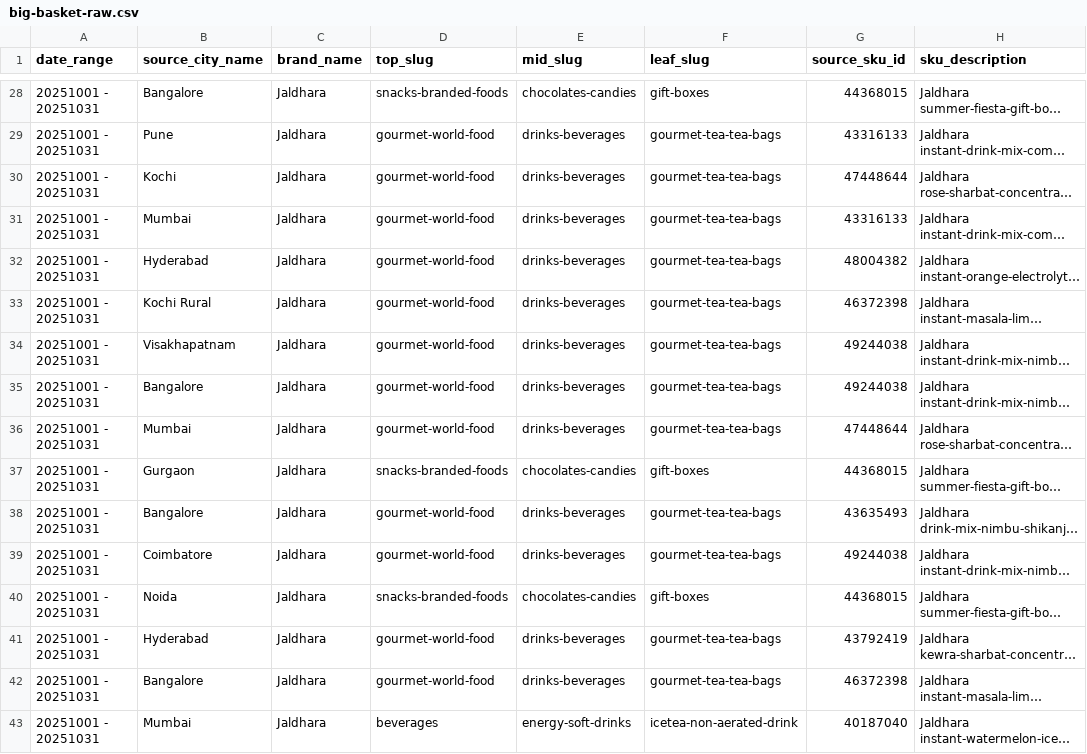
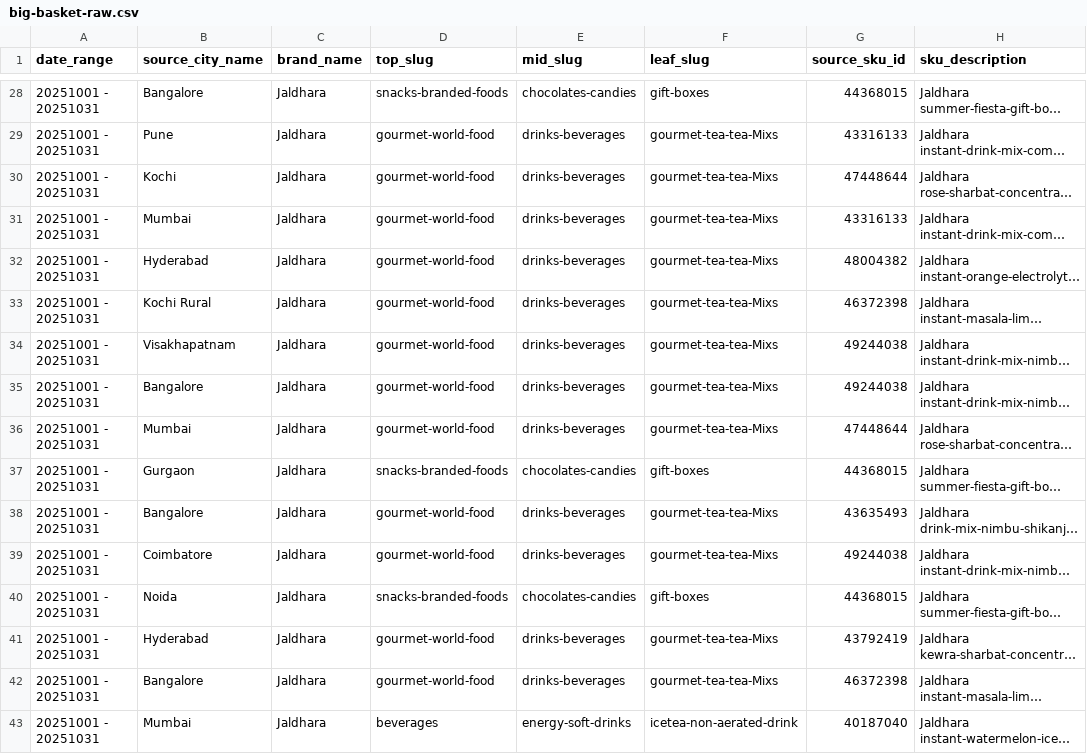
Before and after one commit to bishtakshay/Q-Commerce-Sales-Data-Pipeline-Jaldhara-Drinks, a CSV file: Existing-Files/big-basket-raw.csv, drawn as a sheet; only a part is shown, gaps mark what is left out; long unchanged cells end in …; the diff covers the shown part only; the diff names each change by its address in the sheet, - before the commit and + after, or states it on an @@ line.

```diff
--- a/Existing-Files/big-basket-raw.csv
+++ b/Existing-Files/big-basket-raw.csv
-F29:F36 (leaf_slug): gourmet-tea-tea-bags
+F29:F36 (leaf_slug): gourmet-tea-tea-Mixs
-F38:F39 (leaf_slug): gourmet-tea-tea-bags
+F38:F39 (leaf_slug): gourmet-tea-tea-Mixs
-F41:F42 (leaf_slug): gourmet-tea-tea-bags
+F41:F42 (leaf_slug): gourmet-tea-tea-Mixs
```
Also changed, not shown: 175 edited cells elsewhere in this file, Existing-Files/sku-mapping.csv, 1 other file.
